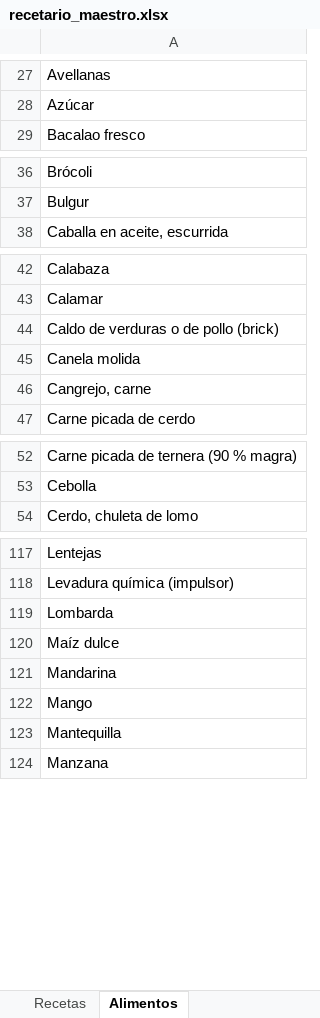
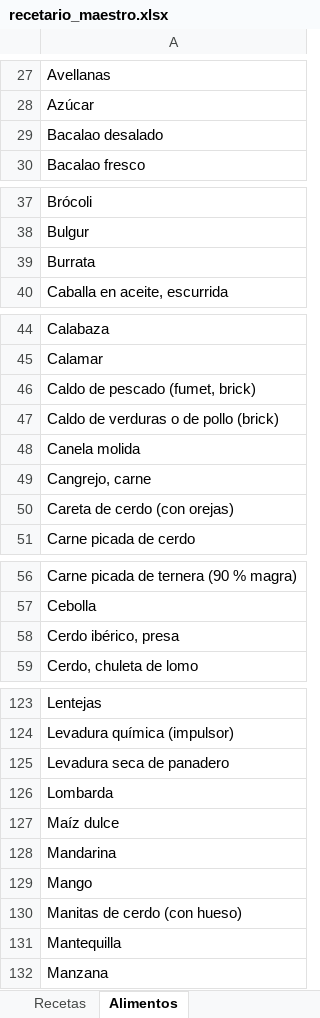
Before and after one commit to AlfonsoOA/PARE, an Excel workbook: datos/recetario/recetario_maestro.xlsx, sheet Alimentos, drawn as a sheet; only a part is shown, gaps mark what is left out; values as stored, in another font and other column widths than the file's, no borders; the diff covers the shown part only; the diff names each change by its address in the sheet, - before the commit and + after, or states it on an @@ line.

```diff
--- a/datos/recetario/recetario_maestro.xlsx (sheet Alimentos)
+++ b/datos/recetario/recetario_maestro.xlsx (sheet Alimentos)
+row 29: Bacalao desalado
+row 39: Burrata
+row 46: Caldo de pescado (fumet, brick)
+row 50: Careta de cerdo (con orejas)
+row 58: Cerdo ibérico, presa
+row 125: Levadura seca de panadero
+row 130: Manitas de cerdo (con hueso)
```
Also changed, not shown: 5 added rows elsewhere in this sheet, 3 other files.
